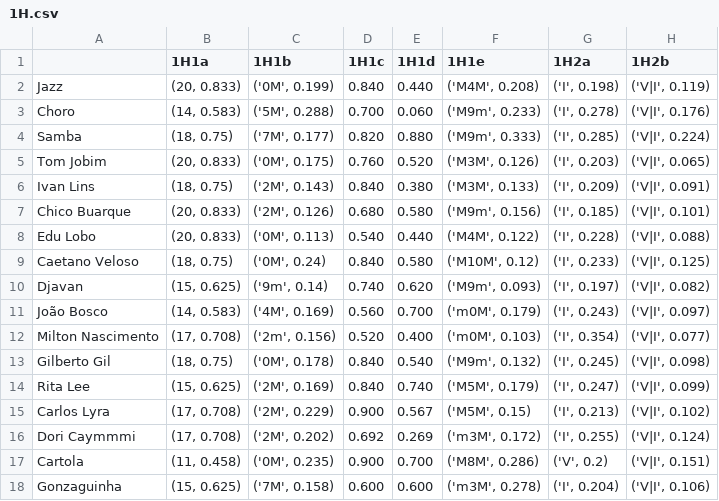
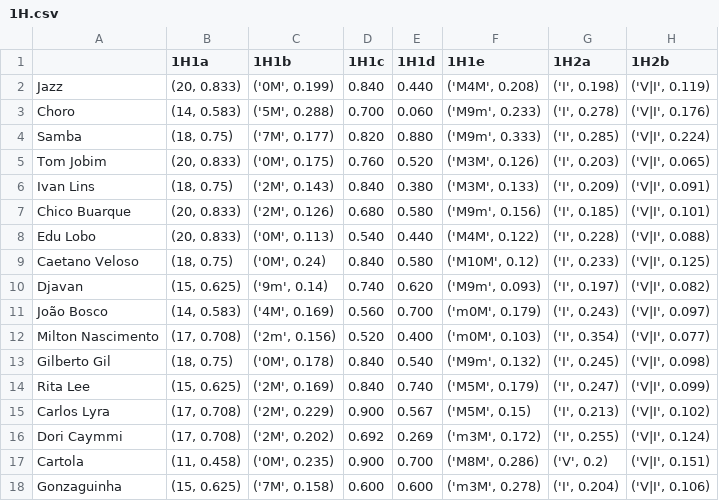
Before and after one commit to ProjetoMPB/site, a CSV file: resultados/1H.csv, drawn as a sheet; only a part is shown; the diff names each change by its address in the sheet, - before the commit and + after, or states it on an @@ line.

Commit message:
Corrigir nome Dori Caymmi

```diff
--- a/resultados/1H.csv
+++ b/resultados/1H.csv
-A16: Dori Caymmmi
+A16: Dori Caymmi
```
Also changed, not shown: resultados/1M.csv, resultados/2H1a.csv, 33 other files.
